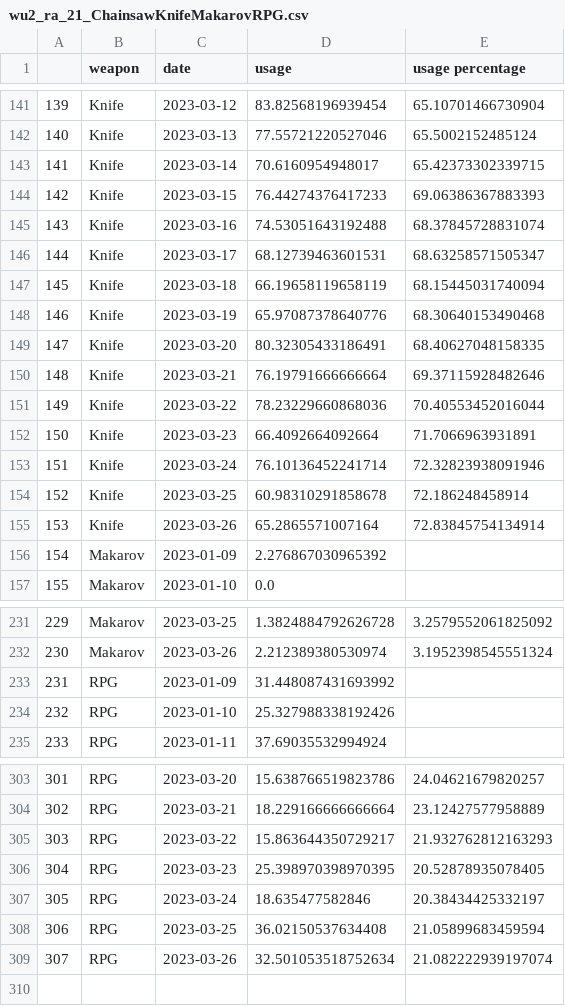
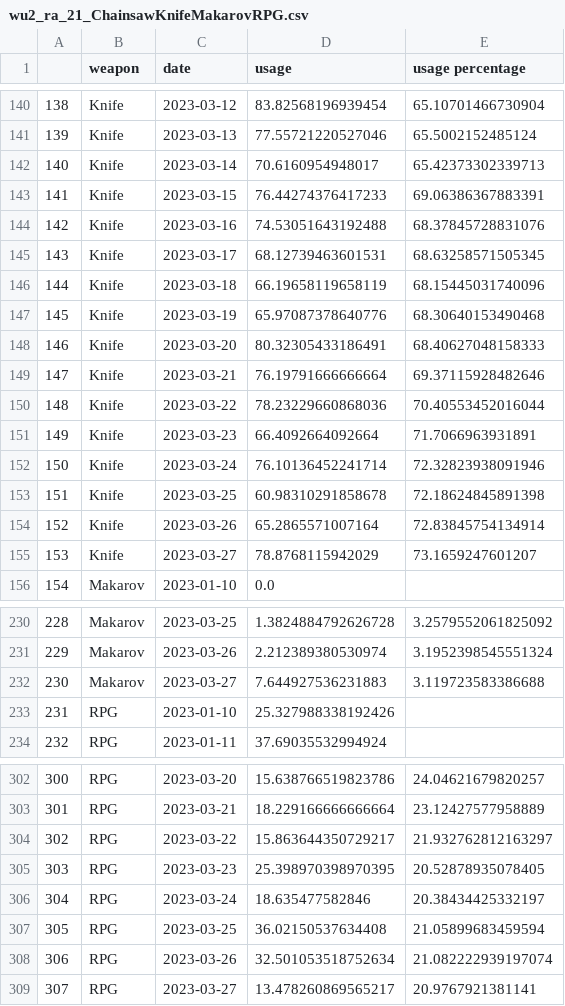
Before and after one commit to s2vndl/s2_1st_tournament_stats, a CSV file: docs/data/wu2_ra_21_ChainsawKnifeMakarovRPG.csv, drawn as a sheet; only a part is shown, gaps mark what is left out; removed rows and columns are numbered as before the commit, all else as after; the diff covers the shown part only; the diff names each change by its address in the sheet, - before the commit and + after, or states it on an @@ line.

```diff
--- a/docs/data/wu2_ra_21_ChainsawKnifeMakarovRPG.csv
+++ b/docs/data/wu2_ra_21_ChainsawKnifeMakarovRPG.csv
@@ column A renumbered between rows 2 and 308 @@
-E142 (usage percentage): 65.42373302339715
+E142 (usage percentage): 65.42373302339713
-E143 (usage percentage): 69.06386367883393
+E143 (usage percentage): 69.06386367883391
-E144 (usage percentage): 68.37845728831074
+E144 (usage percentage): 68.37845728831076
-E145 (usage percentage): 68.63258571505347
+E145 (usage percentage): 68.63258571505345
-E146 (usage percentage): 68.15445031740094
+E146 (usage percentage): 68.15445031740096
-E148 (usage percentage): 68.40627048158335
+E148 (usage percentage): 68.40627048158333
-E153 (usage percentage): 72.186248458914
+E153 (usage percentage): 72.18624845891398
-row 156: 154 | Makarov | 2023-01-09 | 2.276867030965392
+row 155: 153 | Knife | 2023-03-27 | 78.8768115942029 | 73.1659247601207
-row 233: 231 | RPG | 2023-01-09 | 31.448087431693992
+row 232: 230 | Makarov | 2023-03-27 | 7.644927536231883 | 3.119723583386688
-E304 (usage percentage): 21.932762812163293
+E304 (usage percentage): 21.932762812163297
+row 309: 307 | RPG | 2023-03-27 | 13.478260869565217 | 20.9767921381141
```
Also changed, not shown: 1 added row, 2 removed rows and 83 edited cells elsewhere in this file, docs/data/map-trends-a-g-14-days-avg.csv, docs/data/map-trends-h-z-14-days-avg.csv, 51 other files.
